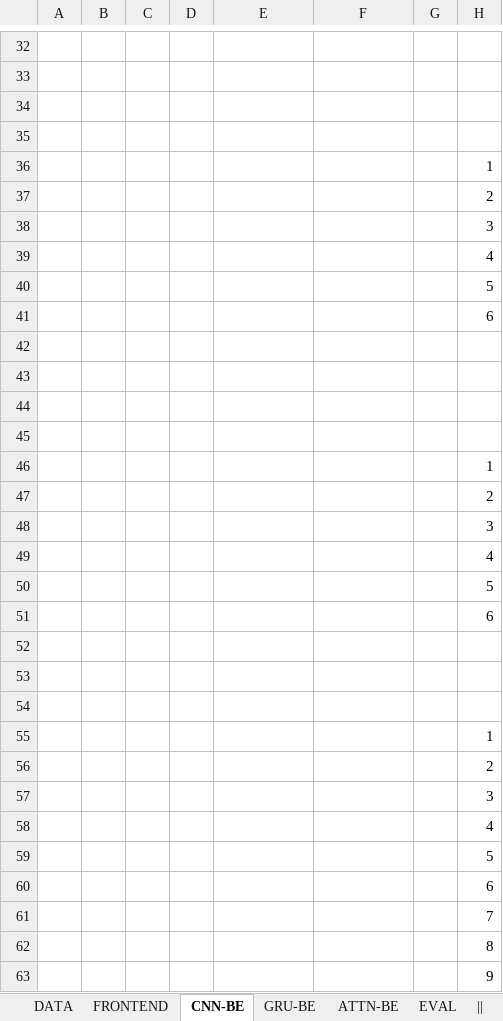
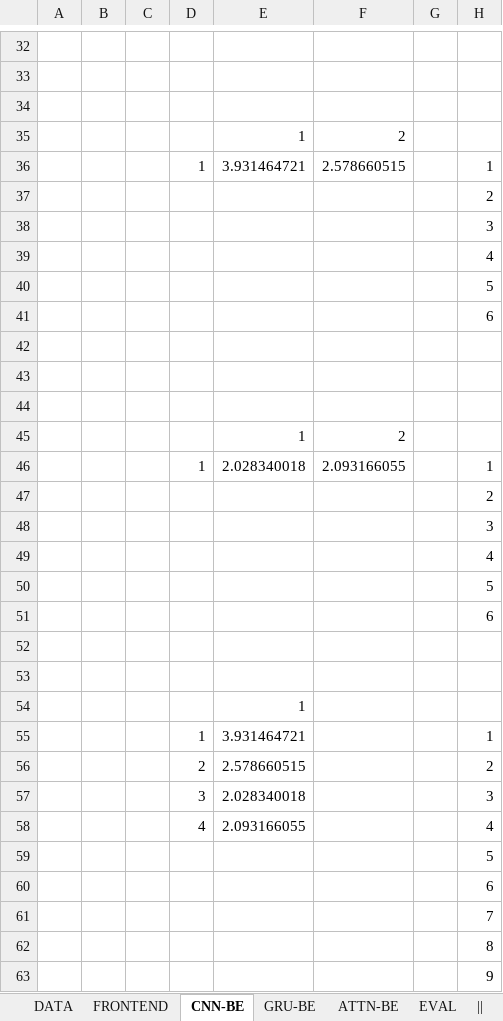
Before and after one commit to hugoalfedoputra/mudelling, an Excel workbook: ai/manualisation.xlsx, sheet CNN-BE, drawn as a sheet; only a part is shown, gaps mark what is left out; values as stored, in another font and other column widths than the file's, no borders; the diff names each change by its address in the sheet, - before the commit and + after, or states it on an @@ line.

```diff
--- a/ai/manualisation.xlsx (sheet CNN-BE)
+++ b/ai/manualisation.xlsx (sheet CNN-BE)
-E35: (empty)
+E35: 1
-F35: (empty)
+F35: 2
-D36: (empty)
+D36: 1
-E36: (empty)
+E36: 3.931464721
-F36: (empty)
+F36: 2.578660515
-E45: (empty)
+E45: 1
-F45: (empty)
+F45: 2
-D46: (empty)
+D46: 1
-E46: (empty)
+E46: 2.028340018
-F46: (empty)
+F46: 2.093166055
-E54: (empty)
+E54: 1
-D55: (empty)
+D55: 1
-E55: (empty)
+E55: 3.931464721
-D56: (empty)
+D56: 2
-E56: (empty)
+E56: 2.578660515
-D57: (empty)
+D57: 3
-E57: (empty)
+E57: 2.028340018
-D58: (empty)
+D58: 4
-E58: (empty)
+E58: 2.093166055
```
Also changed, not shown: sheet LMSPEC, sheet FRONTEND, charts or pictures, 3 other files.
